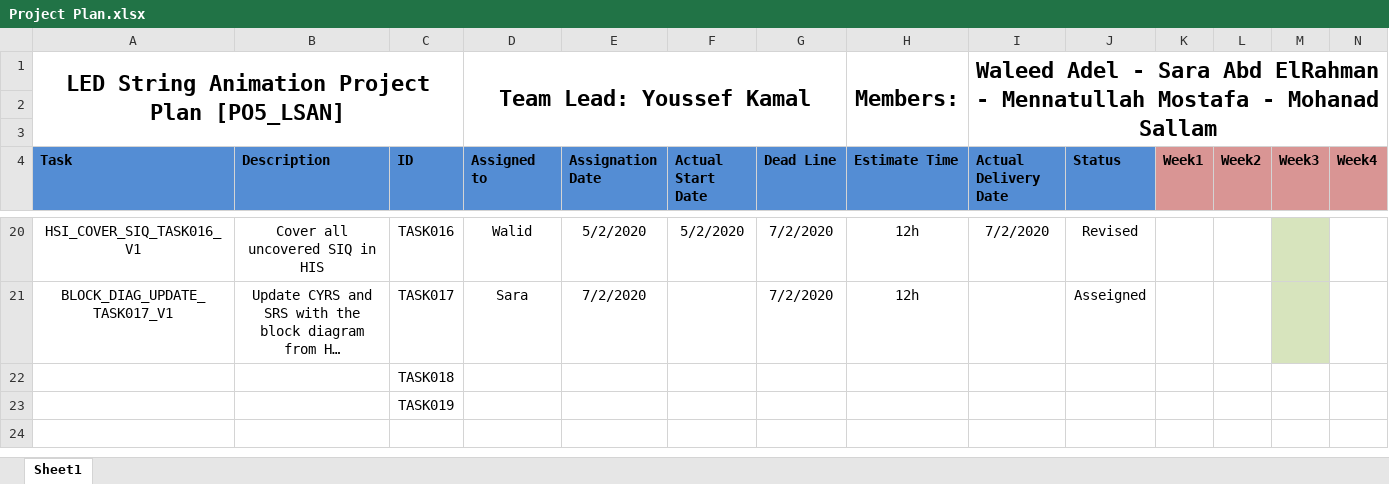
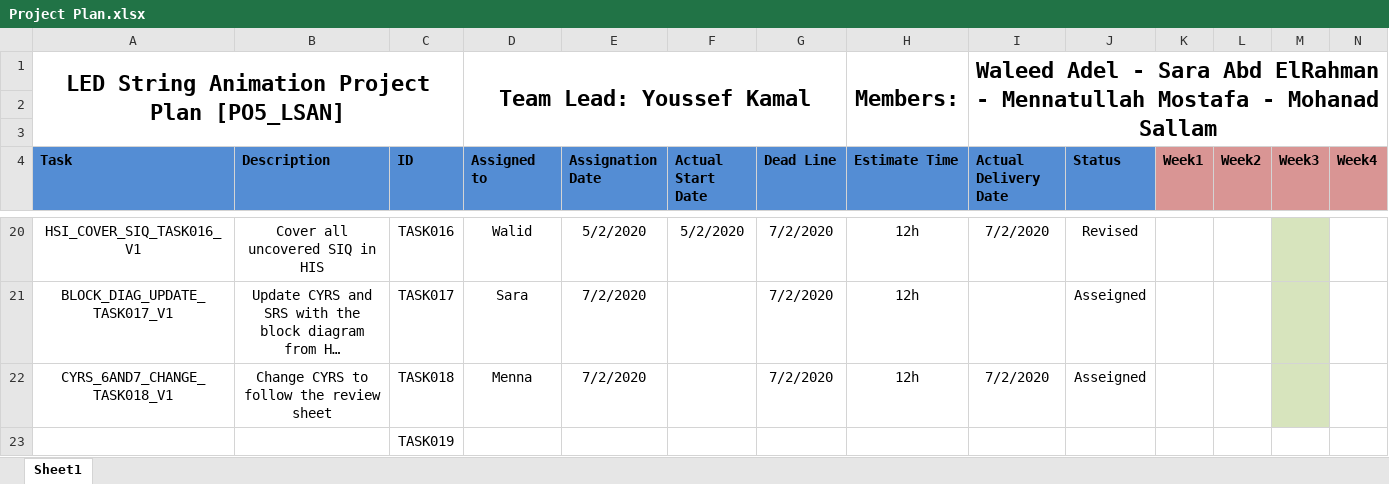
Before and after one commit to YoussefKamal40/PO5_LSAN, an Excel workbook: SW deliveries log/Project Plan.xlsx, sheet Sheet1, drawn as a sheet; only a part is shown, gaps mark what is left out; long unchanged cells end in …; values as stored, in another font and other column widths than the file's, no borders; removed rows and columns are numbered as before the commit, all else as after; rows hold the shown columns only; the diff names each change by its address in the sheet, - before the commit and + after, or states it on an @@ line.

Commit message:
Update Project Plan.xlsx
Assigning TASK18

```diff
--- a/SW deliveries log/Project Plan.xlsx (sheet Sheet1)
+++ b/SW deliveries log/Project Plan.xlsx (sheet Sheet1)
-row 22:  |  | TASK018
+row 22: CYRS_6AND7_CHANGE_TASK018_V1 | Change CYRS to follow the review sheet | TASK018 | Menna | 7/2/2020 |  | 7/2/2020 | 12h | 7/2/2020 | Asseigned
```
